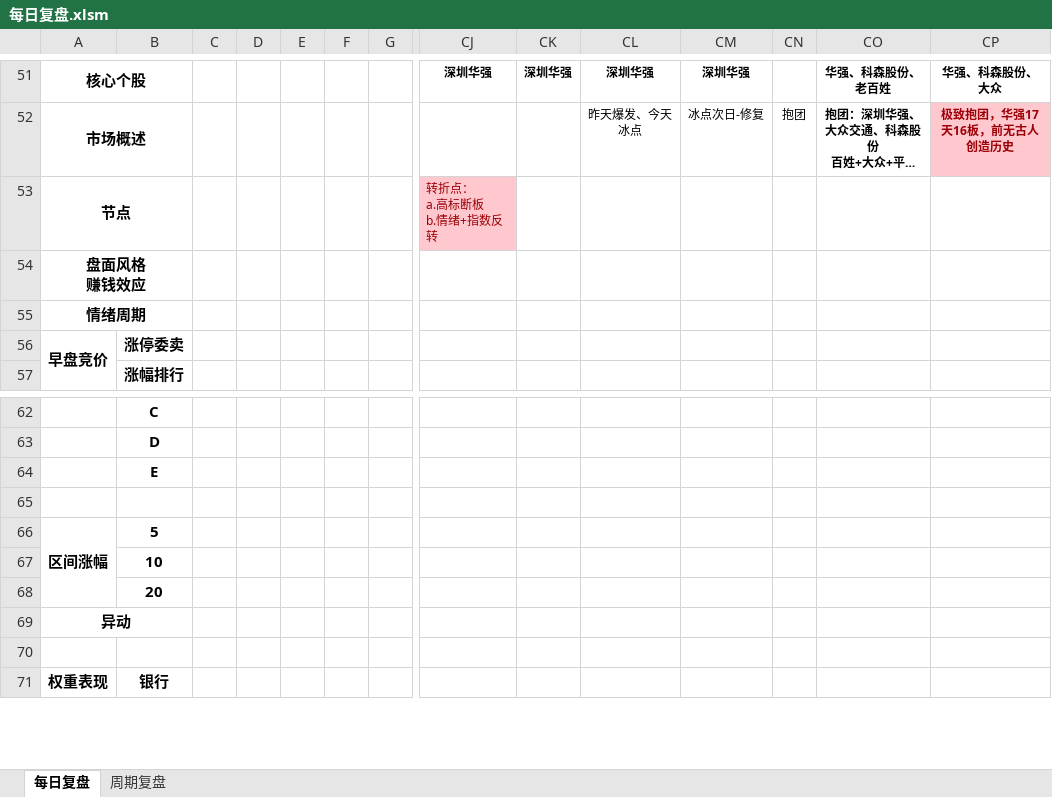
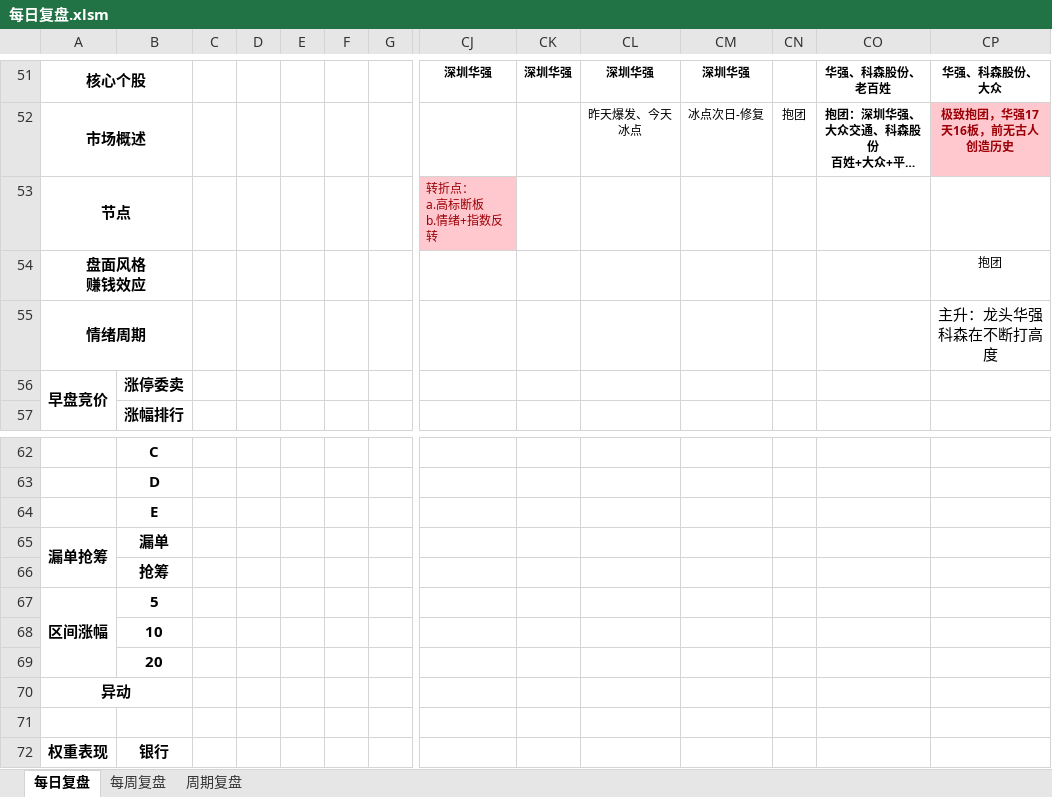
Before and after one commit to Edwin-Xu/edw_n, an Excel workbook: 股票/复盘/每日复盘.xlsm, sheet 每日复盘, drawn as a sheet; only a part is shown, gaps mark what is left out; long unchanged cells end in …; values as stored, in another font and other column widths than the file's, no borders; rows hold the shown columns only; the diff names each change by its address in the sheet, - before the commit and + after, or states it on an @@ line.

```diff
--- a/股票/复盘/每日复盘.xlsm (sheet 每日复盘)
+++ b/股票/复盘/每日复盘.xlsm (sheet 每日复盘)
+sheet tab: 每周复盘
-CP54: (empty)
+CP54: 抱团
-CP55: (empty)
+CP55: 主升：龙头华强科森在不断打高度
-row 65: (empty)
+row 65: 漏单抢筹 | 漏单
+A65:A66 merged
+row 66:  | 抢筹
```
